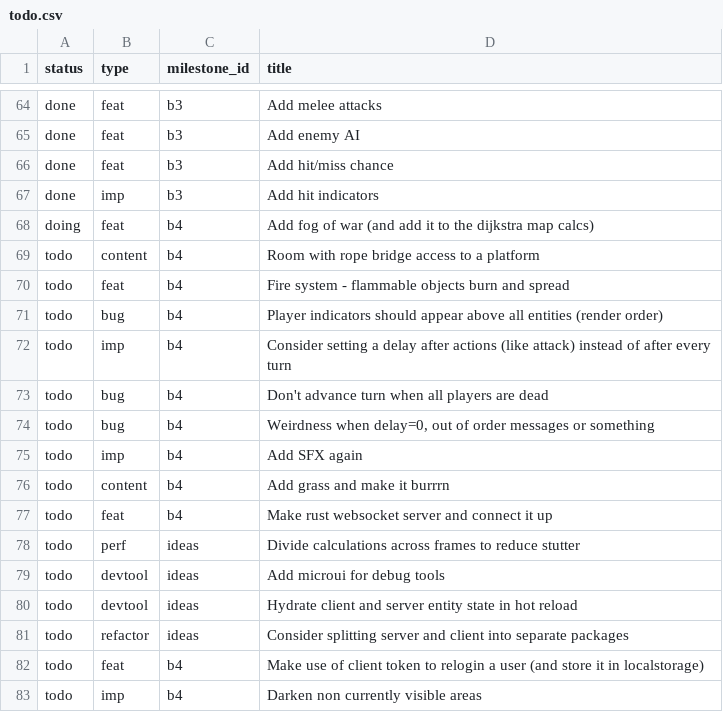
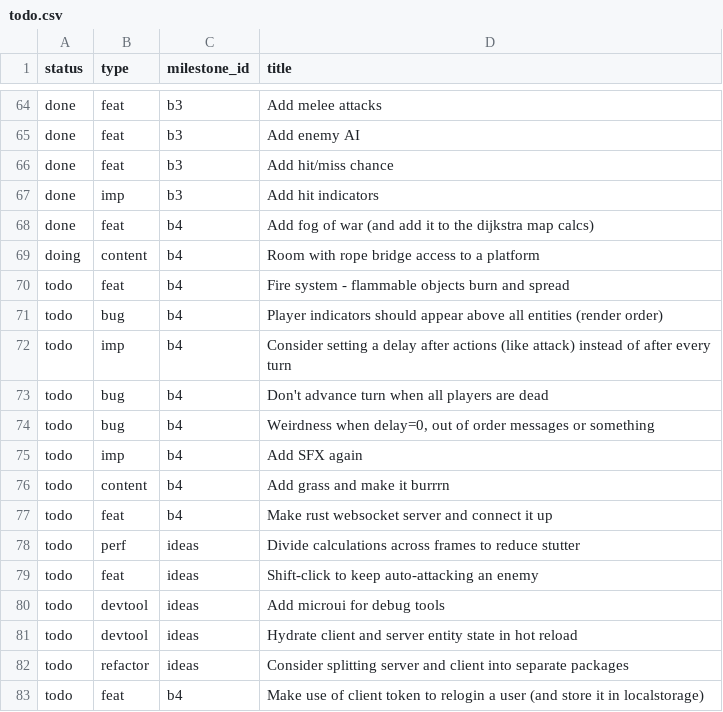
Before and after one commit to jordwest/prism, a CSV file: docs/todo.csv, drawn as a sheet; only a part is shown, gaps mark what is left out; the shorter side is filled out with more unchanged rows.

```diff
--- a/docs/todo.csv
+++ b/docs/todo.csv
@@ -67,4 +67,4 @@ done,feat,b3,Add hit/miss chance
 done,imp,b3,Add hit indicators
-doing,feat,b4,Add fog of war (and add it to the dijkstra map calcs)
-todo,content,b4,Room with rope bridge access to a platform
+done,feat,b4,Add fog of war (and add it to the dijkstra map calcs)
+doing,content,b4,Room with rope bridge access to a platform
 todo,feat,b4,Fire system - flammable objects burn and spread
@@ -78,2 +78,3 @@ todo,feat,b4,Make rust websocket server and connect it up
 todo,perf,ideas,Divide calculations across frames to reduce stutter
+todo,feat,ideas,Shift-click to keep auto-attacking an enemy
 todo,devtool,ideas,Add microui for debug tools
```
Also changed, not shown: 14 other files.
